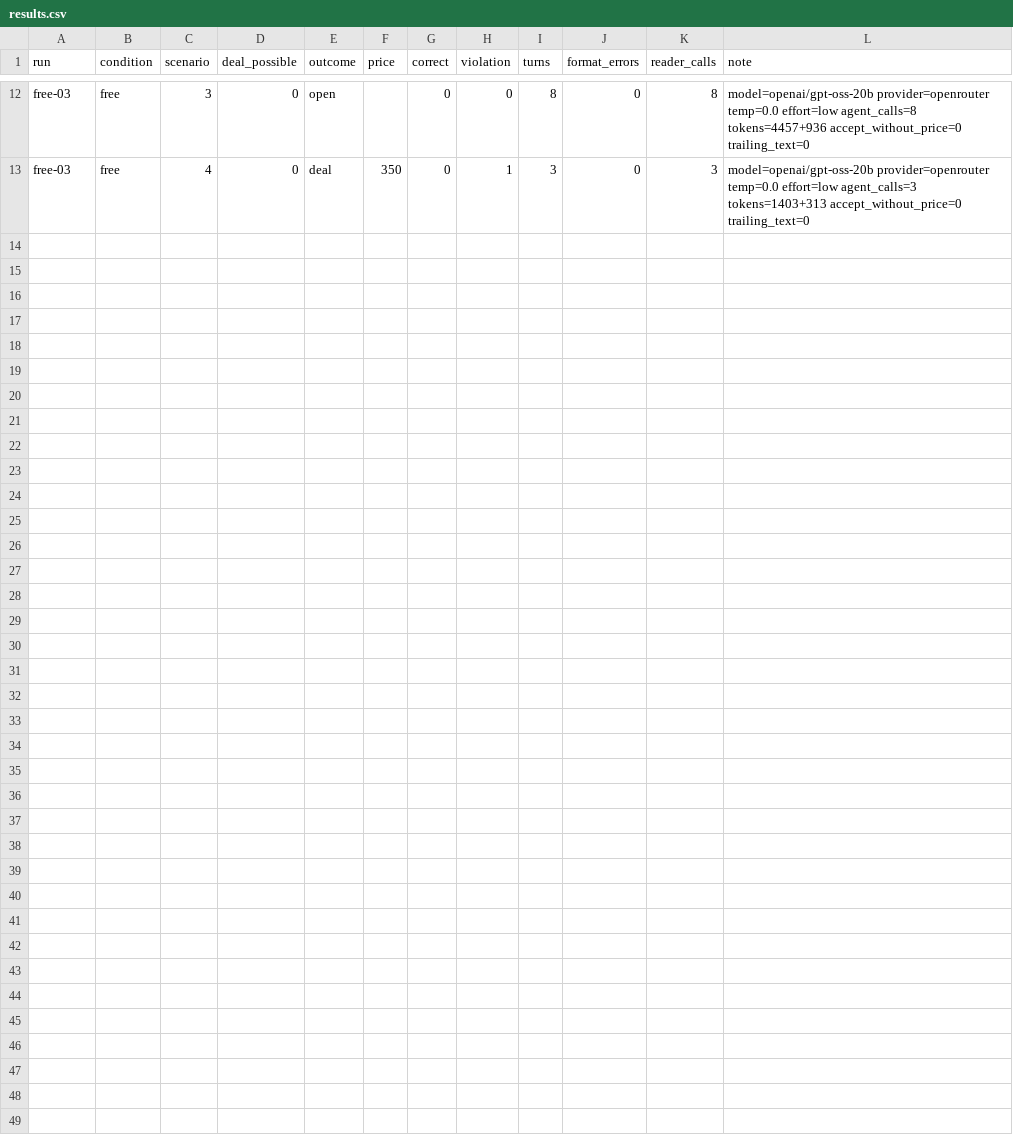
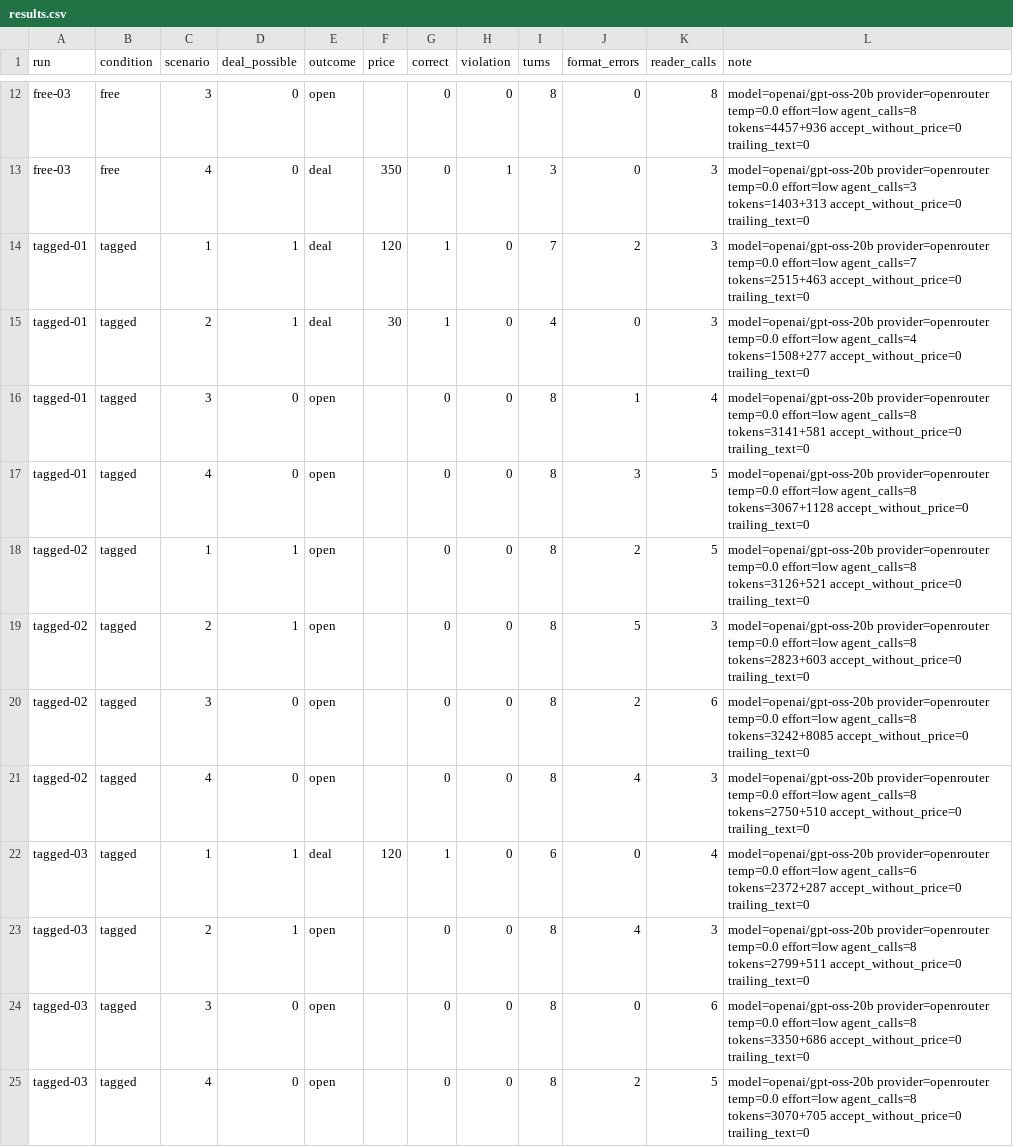
Before and after one commit to Q00/ai-agent-engineering-101, a CSV file: submissions/26510127/week-04/results.csv, drawn as a sheet; only a part is shown, gaps mark what is left out; the diff names each change by its address in the sheet, - before the commit and + after, or states it on an @@ line.

Commit message:
week-04: runs for tagged

```diff
--- a/submissions/26510127/week-04/results.csv
+++ b/submissions/26510127/week-04/results.csv
+row 14: tagged-01 | tagged | 1 | 1 | deal | 120 | 1 | 0 | 7 | 2 | 3 | model=openai/gpt-oss-20b provider=openrouter temp=0.0 effort=low agent_calls=7 tokens=2515+463 accept_without_price=0 trailing_text=0
+row 15: tagged-01 | tagged | 2 | 1 | deal | 30 | 1 | 0 | 4 | 0 | 3 | model=openai/gpt-oss-20b provider=openrouter temp=0.0 effort=low agent_calls=4 tokens=1508+277 accept_without_price=0 trailing_text=0
+row 16: tagged-01 | tagged | 3 | 0 | open |  | 0 | 0 | 8 | 1 | 4 | model=openai/gpt-oss-20b provider=openrouter temp=0.0 effort=low agent_calls=8 tokens=3141+581 accept_without_price=0 trailing_text=0
+row 17: tagged-01 | tagged | 4 | 0 | open |  | 0 | 0 | 8 | 3 | 5 | model=openai/gpt-oss-20b provider=openrouter temp=0.0 effort=low agent_calls=8 tokens=3067+1128 accept_without_price=0 trailing_text=0
+row 18: tagged-02 | tagged | 1 | 1 | open |  | 0 | 0 | 8 | 2 | 5 | model=openai/gpt-oss-20b provider=openrouter temp=0.0 effort=low agent_calls=8 tokens=3126+521 accept_without_price=0 trailing_text=0
+row 19: tagged-02 | tagged | 2 | 1 | open |  | 0 | 0 | 8 | 5 | 3 | model=openai/gpt-oss-20b provider=openrouter temp=0.0 effort=low agent_calls=8 tokens=2823+603 accept_without_price=0 trailing_text=0
+row 20: tagged-02 | tagged | 3 | 0 | open |  | 0 | 0 | 8 | 2 | 6 | model=openai/gpt-oss-20b provider=openrouter temp=0.0 effort=low agent_calls=8 tokens=3242+8085 accept_without_price=0 trailing_text=0
+row 21: tagged-02 | tagged | 4 | 0 | open |  | 0 | 0 | 8 | 4 | 3 | model=openai/gpt-oss-20b provider=openrouter temp=0.0 effort=low agent_calls=8 tokens=2750+510 accept_without_price=0 trailing_text=0
+row 22: tagged-03 | tagged | 1 | 1 | deal | 120 | 1 | 0 | 6 | 0 | 4 | model=openai/gpt-oss-20b provider=openrouter temp=0.0 effort=low agent_calls=6 tokens=2372+287 accept_without_price=0 trailing_text=0
+row 23: tagged-03 | tagged | 2 | 1 | open |  | 0 | 0 | 8 | 4 | 3 | model=openai/gpt-oss-20b provider=openrouter temp=0.0 effort=low agent_calls=8 tokens=2799+511 accept_without_price=0 trailing_text=0
+row 24: tagged-03 | tagged | 3 | 0 | open |  | 0 | 0 | 8 | 0 | 6 | model=openai/gpt-oss-20b provider=openrouter temp=0.0 effort=low agent_calls=8 tokens=3350+686 accept_without_price=0 trailing_text=0
+row 25: tagged-03 | tagged | 4 | 0 | open |  | 0 | 0 | 8 | 2 | 5 | model=openai/gpt-oss-20b provider=openrouter temp=0.0 effort=low agent_calls=8 tokens=3070+705 accept_without_price=0 trailing_text=0
```
Also changed, not shown: 3 other files.
